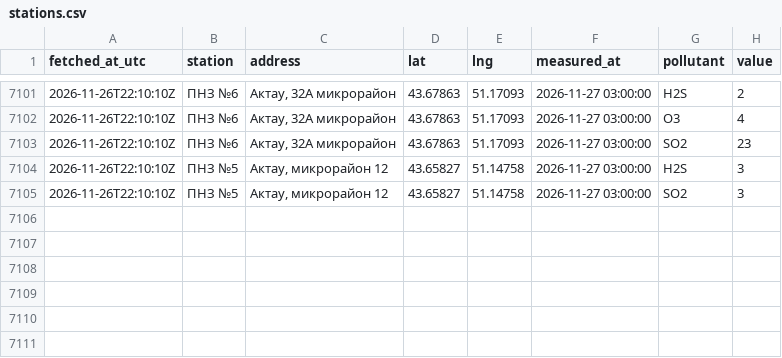
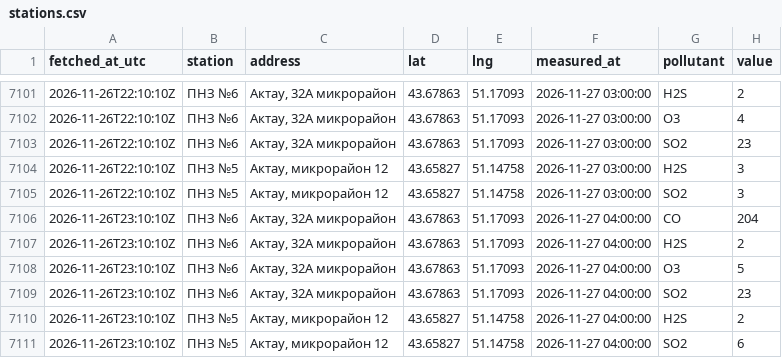
Before and after one commit to SanDav2011/atyrau-air, a CSV file: data/aktau/stations.csv, drawn as a sheet; only a part is shown, gaps mark what is left out.

```diff
--- a/data/aktau/stations.csv
+++ b/data/aktau/stations.csv
@@ -7105 +7105,7 @@
 2026-11-26T22:10:10Z,ПНЗ №5,"Актау, микрорайон 12",43.65827,51.14758,2026-11-27 03:00:00,SO2,3
+2026-11-26T23:10:10Z,ПНЗ №6,"Актау, 32А микрорайон",43.67863,51.17093,2026-11-27 04:00:00,CO,204
+2026-11-26T23:10:10Z,ПНЗ №6,"Актау, 32А микрорайон",43.67863,51.17093,2026-11-27 04:00:00,H2S,2
+2026-11-26T23:10:10Z,ПНЗ №6,"Актау, 32А микрорайон",43.67863,51.17093,2026-11-27 04:00:00,O3,5
+2026-11-26T23:10:10Z,ПНЗ №6,"Актау, 32А микрорайон",43.67863,51.17093,2026-11-27 04:00:00,SO2,23
+2026-11-26T23:10:10Z,ПНЗ №5,"Актау, микрорайон 12",43.65827,51.14758,2026-11-27 04:00:00,H2S,2
+2026-11-26T23:10:10Z,ПНЗ №5,"Актау, микрорайон 12",43.65827,51.14758,2026-11-27 04:00:00,SO2,6
```
Also changed, not shown: data/kyzylorda/stations.csv, data/petropavl/stations.csv, 38 other files.
